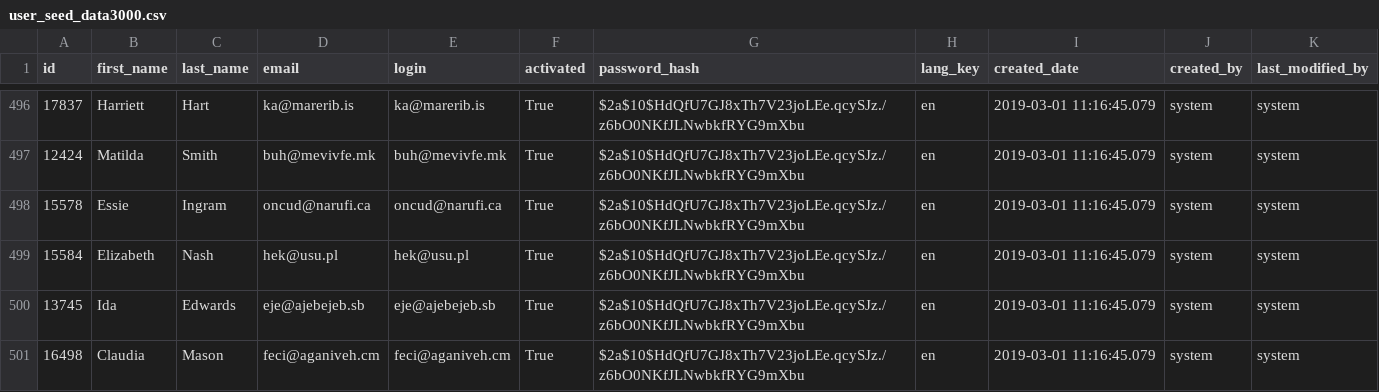
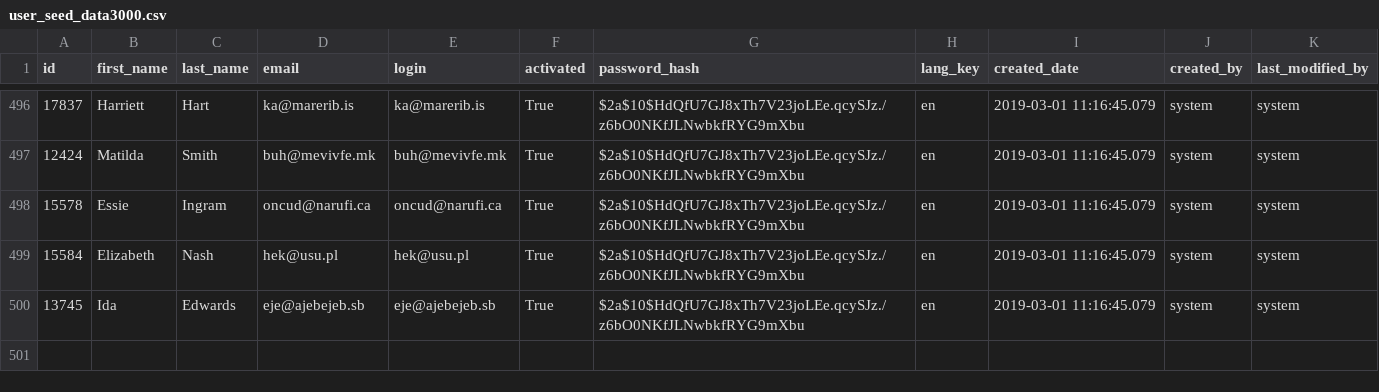
Before and after one commit to thomasbigger584/Item-Recommender, a CSV file: app/data/user_seed/user_seed_data3000.csv, drawn as a sheet; only a part is shown, gaps mark what is left out.

```diff
--- a/app/data/user_seed/user_seed_data3000.csv
+++ b/app/data/user_seed/user_seed_data3000.csv
@@ -500,2 +500 @@ id;first_name;last_name;email;login;activated;password_hash;lang_key;created_dat
 13745;Ida;Edwards;eje@ajebejeb.sb;eje@ajebejeb.sb;True;$2a$10$HdQfU7GJ8xTh7V23joLEe.qcySJz./z6bO0NKfJLNwbkfRYG9mXbu;en;2019-03-01 11:16:45.079;system;system
-16498;Claudia;Mason;feci@aganiveh.cm;feci@aganiveh.cm;True;$2a$10$HdQfU7GJ8xTh7V23joLEe.qcySJz./z6bO0NKfJLNwbkfRYG9mXbu;en;2019-03-01 11:16:45.079;system;system
```
Also changed, not shown: app/data/user_seed/user_seed_data1000.csv, app/data/user_seed/user_seed_data1500.csv, 17 other files.
